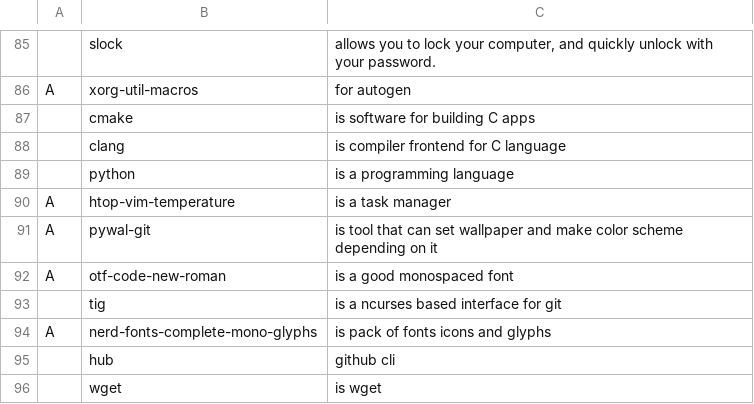
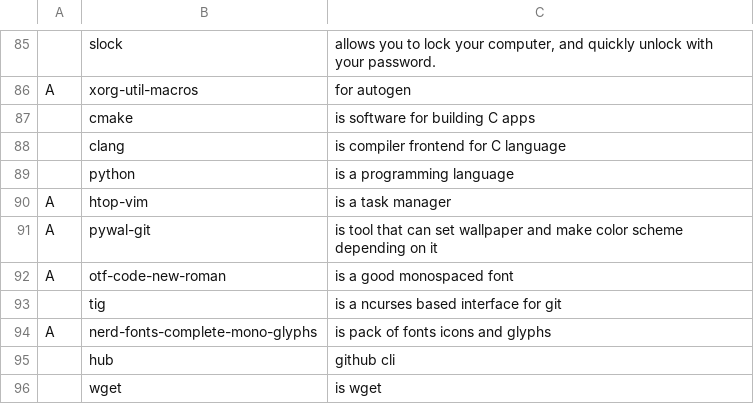
Before and after one commit to mmxxon/autorice, a CSV file: progs.csv, drawn as a sheet; only a part is shown, gaps mark what is left out.

Commit message:
temperature lol

```diff
--- a/progs.csv
+++ b/progs.csv
@@ -89,3 +89,3 @@ A,xorg-util-macros,"for autogen"
 ,python,"is a programming language"
-A,htop-vim-temperature,"is a task manager"
+A,htop-vim,"is a task manager"
 A,pywal-git,"is tool that can set wallpaper and make color scheme depending on it"
```
